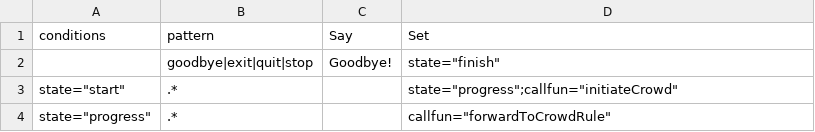
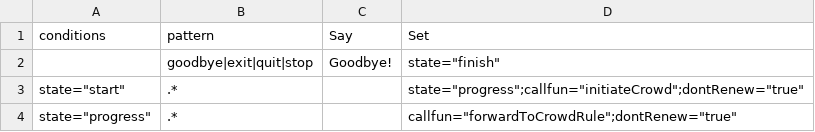
Before and after one commit to inmind-project/Git, a CSV file: Configurations/crowdRule.csv, drawn as a sheet.

```diff
--- a/Configurations/crowdRule.csv
+++ b/Configurations/crowdRule.csv
@@ -2,3 +2,3 @@ conditions,pattern,Say,Set
 ,goodbye|exit|quit|stop,Goodbye!,"state=""finish"""
-"state=""start""",.*,,"state=""progress"";callfun=""initiateCrowd"""
-"state=""progress""",.*,,"callfun=""forwardToCrowdRule"""
+"state=""start""",.*,,"state=""progress"";callfun=""initiateCrowd"";dontRenew=""true"""
+"state=""progress""",.*,,"callfun=""forwardToCrowdRule"";dontRenew=""true"""
```
Also changed, not shown: 9 other files.
